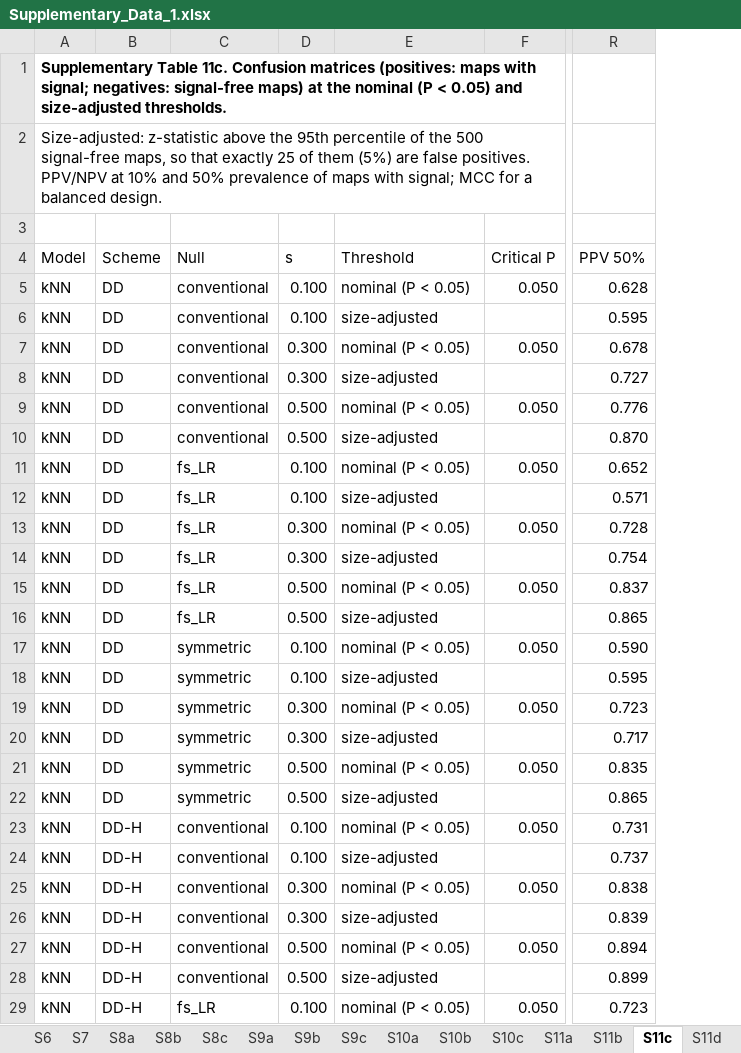
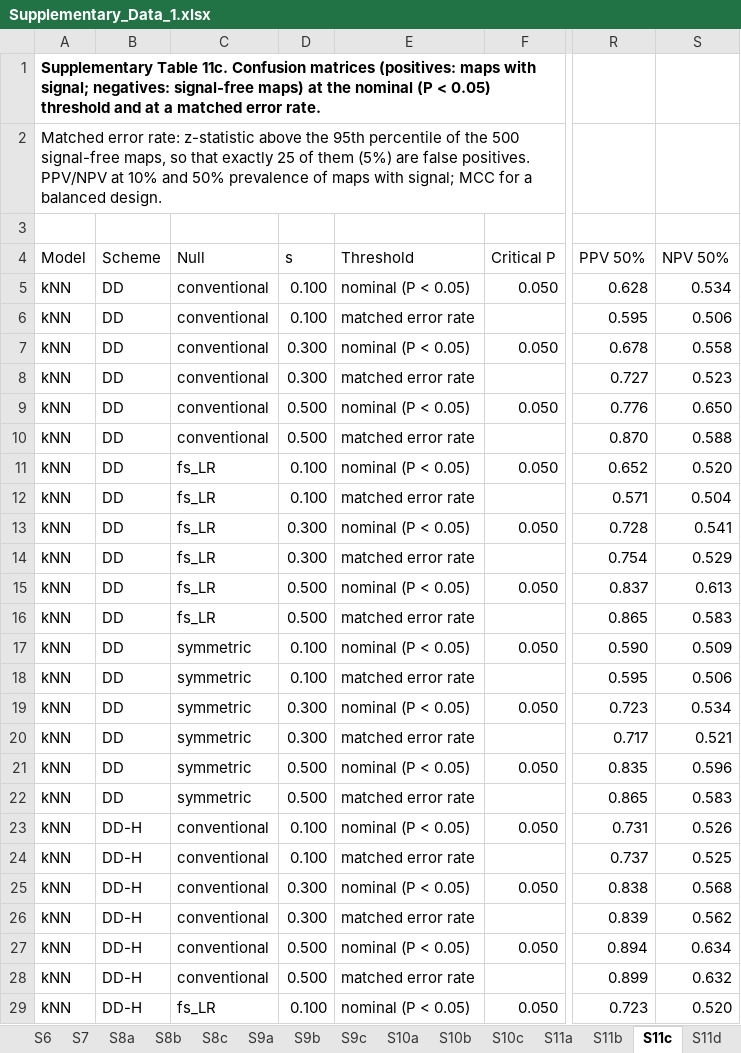
Before and after one commit to winterdrops/hemispheric-homology-brain-maps, an Excel workbook: figures/Supplementary_Data_1.xlsx, sheet S11c, drawn as a sheet; only a part is shown, gaps mark what is left out; values as stored, in another font and other column widths than the file's, no borders; the diff covers the shown part only; the diff names each change by its address in the sheet, - before the commit and + after, or states it on an @@ line.

Commit message:
Release 1.1.1: corrections after a pre-submission review
Analyses
- s3 gen_bilateral also stores the statistic of hypothesis H6a as written in
  the plan (median absolute bilateral r of the null maps); the existing
  columns are reproduced. Supplementary Table 6 now reports H6a with this
  statistic: supported for variogram matching, not supported for Moran
  spectral randomization (7 of 12 maps below 0.2).
- New s6 step `design`: regions whose nearest neighbour in the standardized
  annotations is the homologue (65 of 68), regions per block, and the H6a
  benchmark for independently generated hemispheres.

hemisafe 0.2.1
- nested_cv_predict pools the inner errors over regions and can standardize
  once per training set; with Ridge it now reproduces the tuned ridge
  predictions of the analysis code (checked in check.py). Warning when no
  inner groups are given.
- Docstrings and README corrected (Hungarian re-assignment credited to
  Markello & Misic; symmetric_surrogates keeps the bilateral covariance
  exactly only if the generator preserves variance; splitter notes; tests).

Checks
- check.py: out-of-fold ridge and kNN predictions against scikit-learn, and
  hemisafe against the analysis code.

Figures and Supplementary Data 1
- Consistent terms (null maps, signal-free maps, maps with signal, matched
  error rate, variogram matching), missing columns (NPV at 50% prevalence,
  calibration intercept), corrected cross-reference in Supplementary Table 6,
  list of abbreviations, and layout fixes in Supplementary Figs 1, 10, 11
  and 14.

Documentation
- READMEs: the archived plan is an editorial version (2026-10-12) of the plan
  dated 2026-09-28; check.py quick rewrites two result files; what the code
  regenerates. Stale cross-references and library title corrected.

```diff
--- a/figures/Supplementary_Data_1.xlsx (sheet S11c)
+++ b/figures/Supplementary_Data_1.xlsx (sheet S11c)
+column S (NPV 50%), rows 5-29: 0.534 | 0.506 | 0.558 | 0.523 | 0.650 | 0.588 | 0.520 | 0.504 | 0.541 | 0.529 | 0.613 | 0.583 | 0.509 | 0.506 | 0.534 | 0.521 | 0.596 | 0.583 | 0.526 | 0.525 | 0.568 | 0.562 | 0.634 | 0.632 | 0.520
-A1 (Model): …< 0.05) and size-adjusted thresholds.
+A1 (Model): …< 0.05) threshold and at a matched error rate.
-A2 (Model): Size-adjusted: z-statistic above…
+A2 (Model): Matched error rate: z-statistic above…
-E6 (Threshold): size-adjusted
+E6 (Threshold): matched error rate
-E8 (Threshold): size-adjusted
+E8 (Threshold): matched error rate
-E10 (Threshold): size-adjusted
+E10 (Threshold): matched error rate
-E12 (Threshold): size-adjusted
+E12 (Threshold): matched error rate
-E14 (Threshold): size-adjusted
+E14 (Threshold): matched error rate
-E16 (Threshold): size-adjusted
+E16 (Threshold): matched error rate
-E18 (Threshold): size-adjusted
+E18 (Threshold): matched error rate
-E20 (Threshold): size-adjusted
+E20 (Threshold): matched error rate
-E22 (Threshold): size-adjusted
+E22 (Threshold): matched error rate
-E24 (Threshold): size-adjusted
+E24 (Threshold): matched error rate
-E26 (Threshold): size-adjusted
+E26 (Threshold): matched error rate
-E28 (Threshold): size-adjusted
+E28 (Threshold): matched error rate
```
Also changed, not shown: 96 edited cells elsewhere in this sheet, sheet S13a_full, sheet Contents, sheet S5b, sheet S13a, sheet S4a, sheet S4c, 16 more sheets, figures/Source_Data.xlsx, 56 other files.
